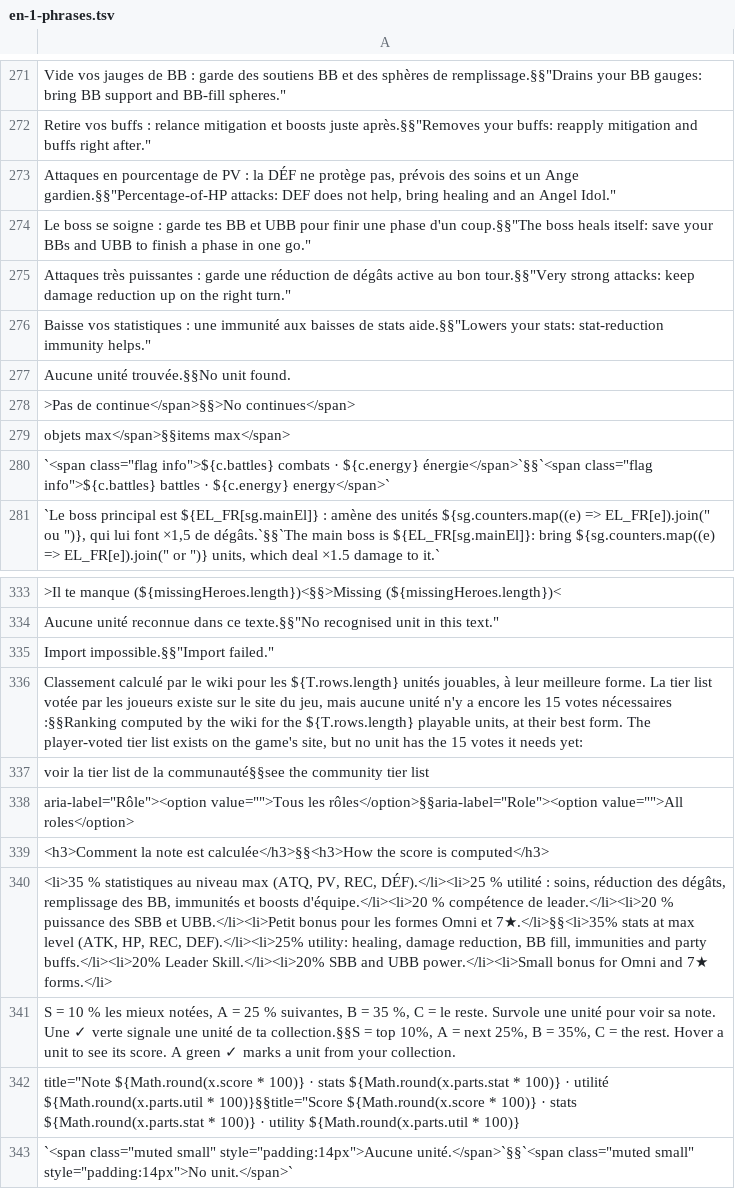
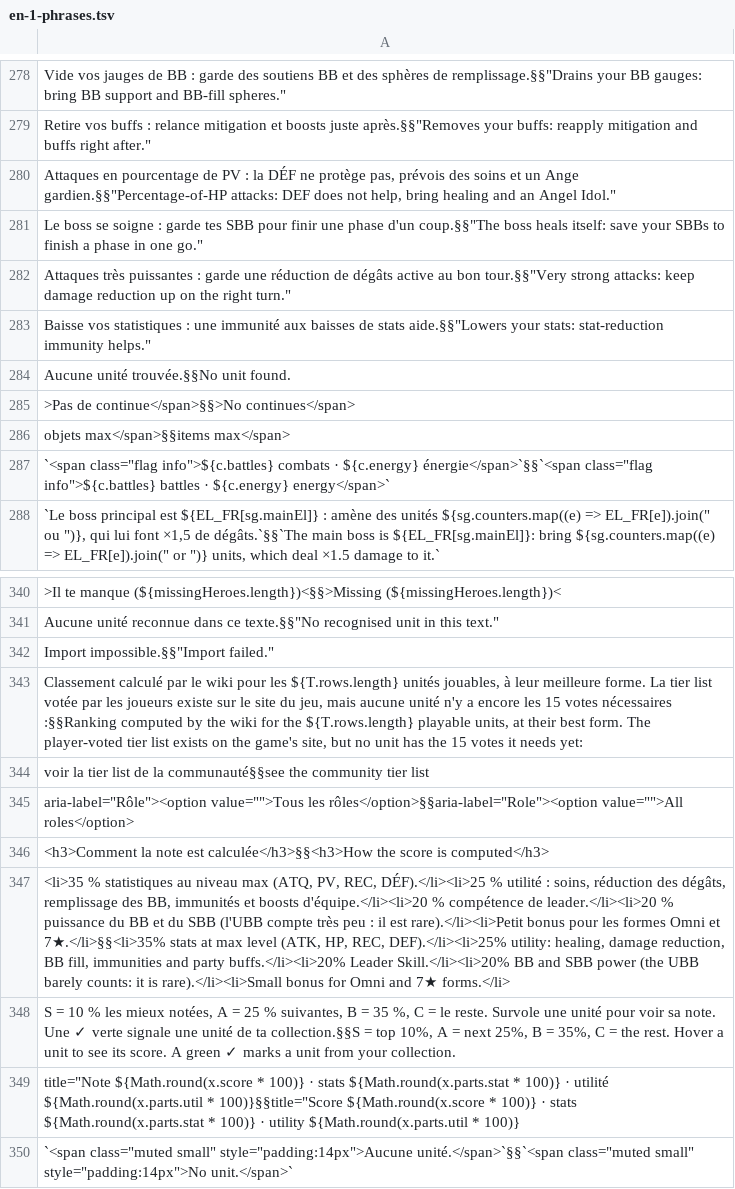
Before and after one commit to rebornBFwiki/rebornbfwiki.github.io, a TSV file: build/en-1-phrases.tsv, drawn as a sheet; only a part is shown, gaps mark what is left out; addresses are those after the commit; the diff covers the shown part only; the diff names each change by its address in the sheet, - before the commit and + after, or states it on an @@ line.

```diff
--- a/build/en-1-phrases.tsv
+++ b/build/en-1-phrases.tsv
-A281: …garde tes BB et UBB pour finir une phase d'un coup.§§"The boss heals itself: save your BBs and UBB to finish…
+A281: …garde tes SBB pour finir une phase d'un coup.§§"The boss heals itself: save your SBBs to finish…
-A347: …% puissance des SBB et UBB.</li><li>Petit bonus pour les formes Omni et 7★.</li>§§<li>35% stats at max level (ATK, HP, REC, DEF).</li><li>25% utility: healing, damage reduction, BB fill, immunities and party buffs.</li><li>20% Leader Skill.</li><li>20% SBB and UBB power.</li><li>Small bonus for…
+A347: …% puissance du BB et du SBB (l'UBB compte très peu : il est rare).</li><li>Petit bonus pour les formes Omni et 7★.</li>§§<li>35% stats at max level (ATK, HP, REC, DEF).</li><li>25% utility: healing, damage reduction, BB fill, immunities and party buffs.</li><li>20% Leader Skill.</li><li>20% BB and SBB power (the UBB barely counts: it is rare).</li><li>Small bonus for…
```
Also changed, not shown: 7 added rows and 8 edited cells elsewhere in this file, 6 other files.
